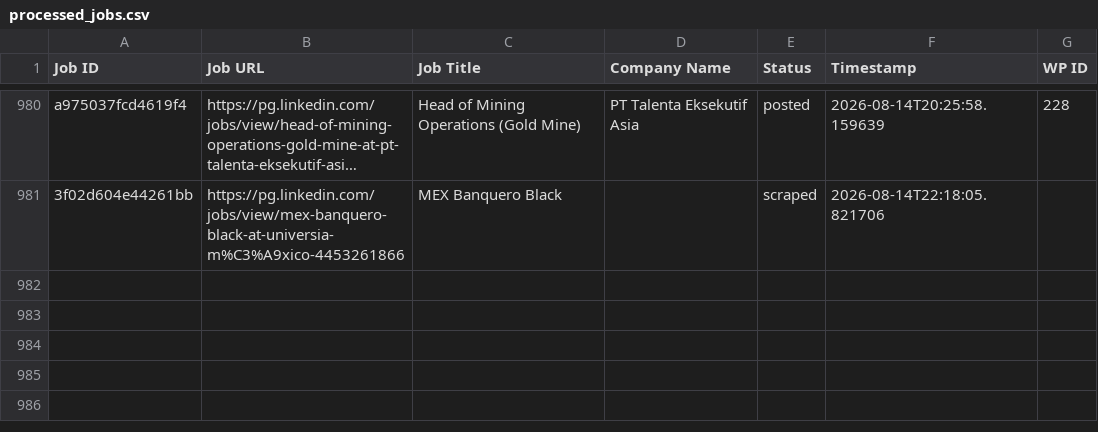
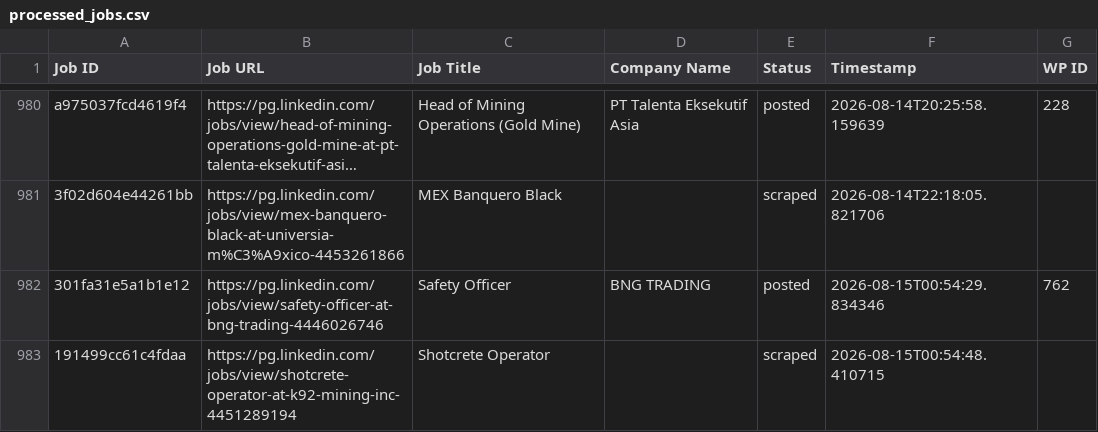
Before and after one commit to innovationinc2000/pg, a CSV file: processed_jobs.csv, drawn as a sheet; only a part is shown, gaps mark what is left out; long unchanged cells end in …; the diff names each change by its address in the sheet, - before the commit and + after, or states it on an @@ line.

```diff
--- a/processed_jobs.csv
+++ b/processed_jobs.csv
+row 982: 301fa31e5a1b1e12 | https://pg.linkedin.com/jobs/view/safety-officer-at-bng-trading-4446026746 | Safety Officer | BNG TRADING | posted | 2026-08-15T00:54:29.834346 | 762
+row 983: 191499cc61c4fdaa | https://pg.linkedin.com/jobs/view/shotcrete-operator-at-k92-mining-inc-4451289194 | Shotcrete Operator |  | scraped | 2026-08-15T00:54:48.410715
```
